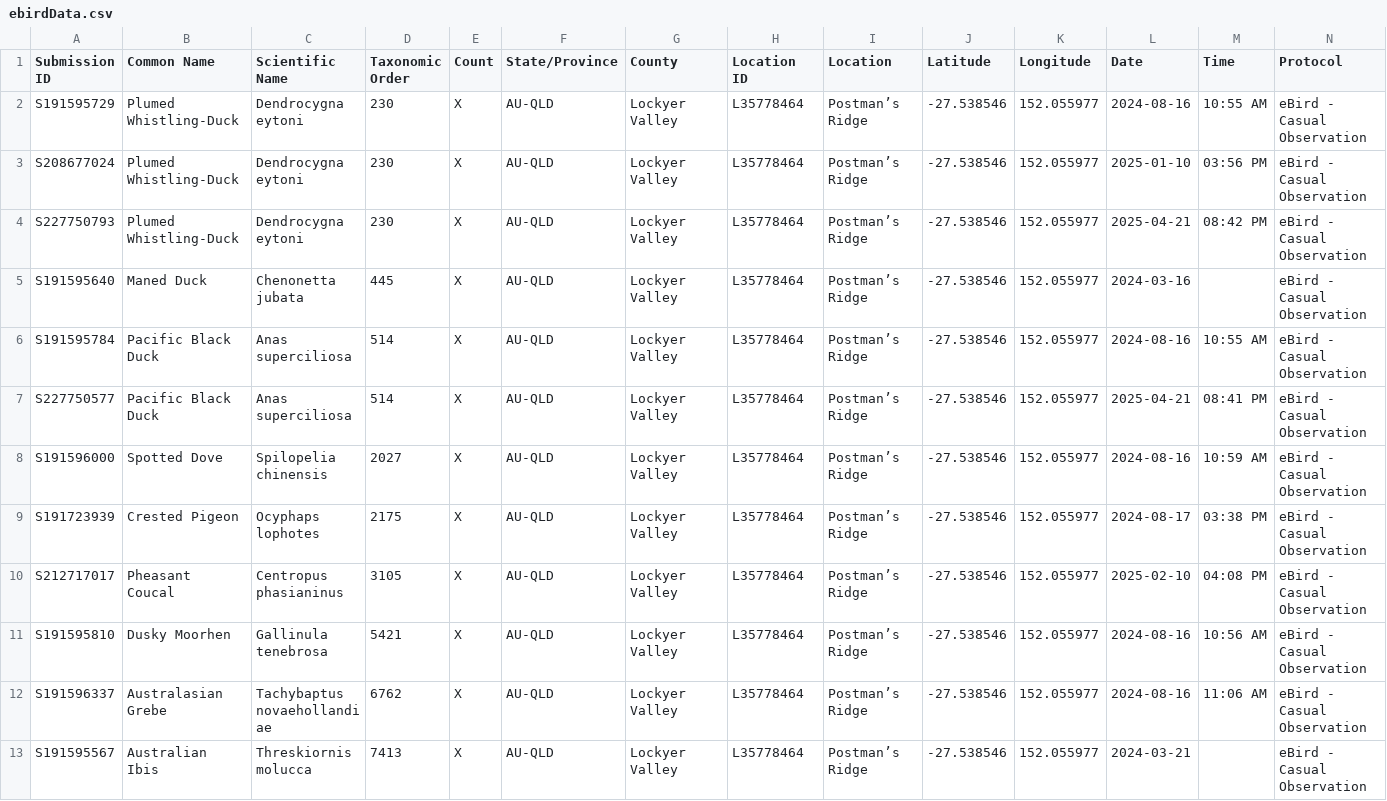
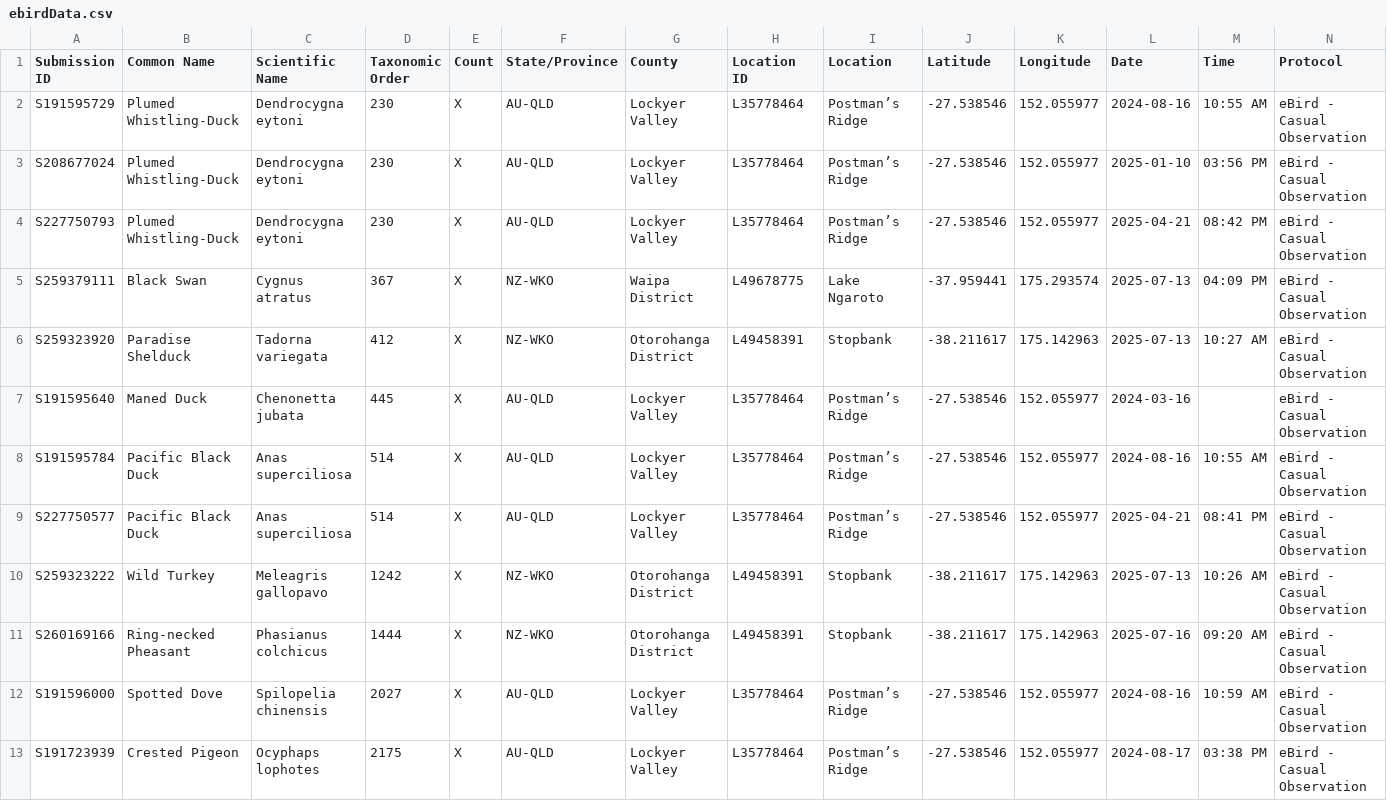
Before and after one commit to djplaner/memex, a CSV file: docs/sense/birdwatching/ebirdData.csv, drawn as a sheet; only a part is shown; the shorter side is filled out with more unchanged rows; rows hold the shown columns only; the diff covers the shown part only; the diff names each change by its address in the sheet, - before the commit and + after, or states it on an @@ line.

Commit message:
Birds and Sanctuary Mountain
Updated [[travel-diary-nz-2025]] with details of Sanctuary Mountain visit, including adding numerous NZ birds to [[birding]] life list

```diff
--- a/docs/sense/birdwatching/ebirdData.csv
+++ b/docs/sense/birdwatching/ebirdData.csv
+row 5: S259379111 | Black Swan | Cygnus atratus | 367 | X | NZ-WKO | Waipa District | L49678775 | Lake Ngaroto | -37.959441 | 175.293574 | 2025-07-13 | 04:09 PM | eBird - Casual Observation
+row 6: S259323920 | Paradise Shelduck | Tadorna variegata | 412 | X | NZ-WKO | Otorohanga District | L49458391 | Stopbank | -38.211617 | 175.142963 | 2025-07-13 | 10:27 AM | eBird - Casual Observation
+row 10: S259323222 | Wild Turkey | Meleagris gallopavo | 1242 | X | NZ-WKO | Otorohanga District | L49458391 | Stopbank | -38.211617 | 175.142963 | 2025-07-13 | 10:26 AM | eBird - Casual Observation
+row 11: S260169166 | Ring-necked Pheasant | Phasianus colchicus | 1444 | X | NZ-WKO | Otorohanga District | L49458391 | Stopbank | -38.211617 | 175.142963 | 2025-07-16 | 09:20 AM | eBird - Casual Observation
```
Also changed, not shown: 7 added rows elsewhere in this file, 9 other files.
